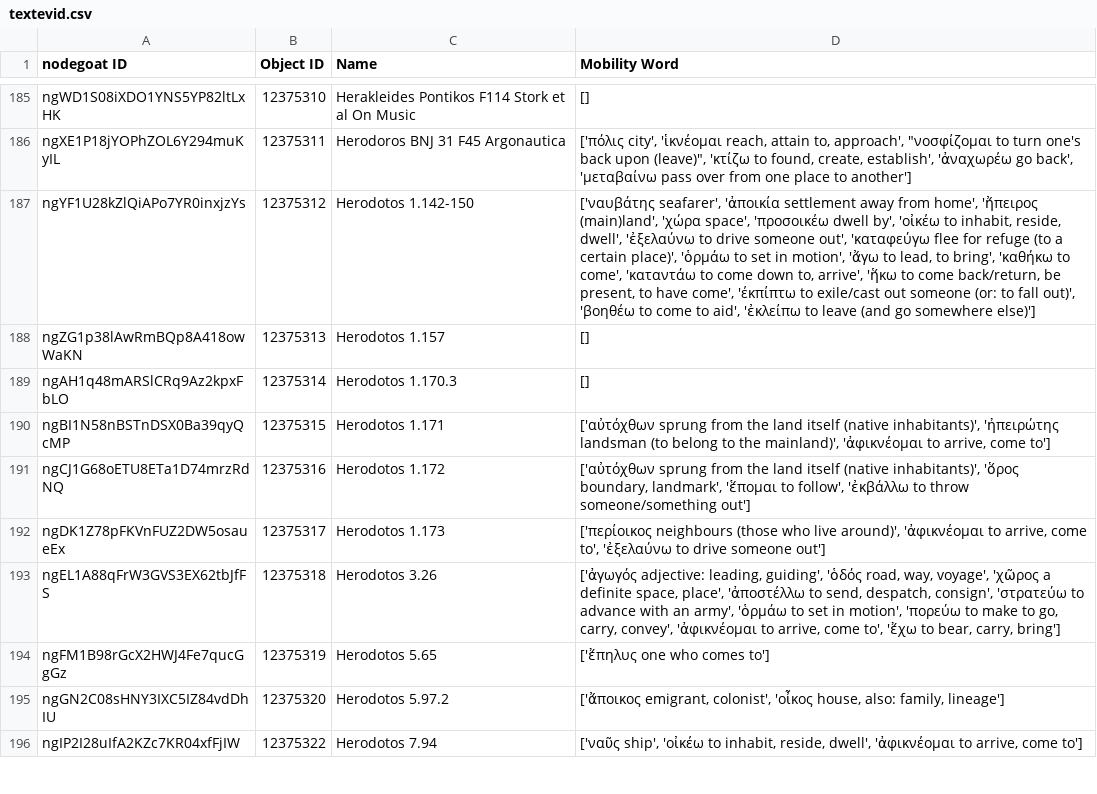
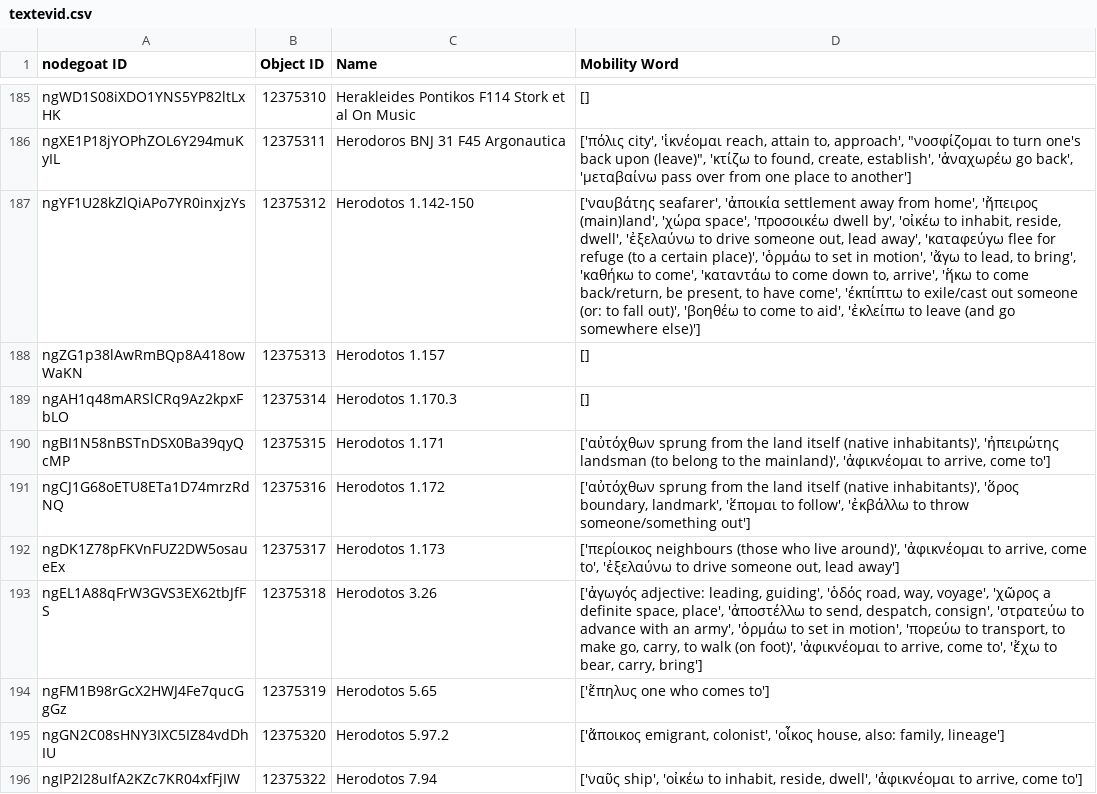
Before and after one commit to pyzmark/migmag, a CSV file: textevid.csv, drawn as a sheet; only a part is shown, gaps mark what is left out; the diff covers the shown part only.

```diff
--- a/textevid.csv
+++ b/textevid.csv
@@ -186,3 +186,3 @@ ngWD1S08iXDO1YNS5YP82ltLxHK,12375310,Herakleides Pontikos F114 Stork et al On Mu
 ngXE1P18jYOPhZOL6Y294muKyIL,12375311,Herodoros BNJ 31 F45 Argonautica,"['πόλις city', 'ἱκνέομαι reach, attain to, approach', ""νοσφίζομαι to turn one's back upon (leave)"", 'κτίζω to found, create, establish', 'ἀναχωρέω go back', 'μεταβαίνω pass over from one place to another']"
-ngYF1U28kZlQiAPo7YR0inxjzYs,12375312,Herodotos 1.142-150,"['ναυβάτης seafarer', 'ἀποικία settlement away from home', 'ἤπειρος (main)land', 'χώρα space', 'προσοικέω dwell by', 'οἰκέω to inhabit, reside, dwell', 'ἐξελαύνω to drive someone out', 'καταφεύγω flee for refuge (to a certain place)', 'ὁρμάω to set in motion', 'ἄγω to lead, to bring', 'καθήκω to come', 'καταντάω to come down to, arrive', 'ἥκω to come back/return, be present, to have come', 'έκπίπτω to exile/cast out someone (or: to fall out)', 'βοηθέω to come to aid', 'ἐκλείπω to leave (and go somewhere else)']"
+ngYF1U28kZlQiAPo7YR0inxjzYs,12375312,Herodotos 1.142-150,"['ναυβάτης seafarer', 'ἀποικία settlement away from home', 'ἤπειρος (main)land', 'χώρα space', 'προσοικέω dwell by', 'οἰκέω to inhabit, reside, dwell', 'ἐξελαύνω to drive someone out, lead away', 'καταφεύγω flee for refuge (to a certain place)', 'ὁρμάω to set in motion', 'ἄγω to lead, to bring', 'καθήκω to come', 'καταντάω to come down to, arrive', 'ἥκω to come back/return, be present, to have come', 'έκπίπτω to exile/cast out someone (or: to fall out)', 'βοηθέω to come to aid', 'ἐκλείπω to leave (and go somewhere else)']"
 ngZG1p38lAwRmBQp8A418owWaKN,12375313,Herodotos 1.157,[]
@@ -191,4 +191,4 @@ ngBI1N58nBSTnDSX0Ba39qyQcMP,12375315,Herodotos 1.171,"['αὐτόχθων sprung
 ngCJ1G68oETU8ETa1D74mrzRdNQ,12375316,Herodotos 1.172,"['αὐτόχθων sprung from the land itself (native inhabitants)', 'ὅρος boundary, landmark', 'ἕπομαι to follow', 'ἐκβάλλω to throw someone/something out']"
-ngDK1Z78pFKVnFUZ2DW5osaueEx,12375317,Herodotos 1.173,"['περίοικος neighbours (those who live around)', 'ἀφικνέομαι to arrive, come to', 'ἐξελαύνω to drive someone out']"
-ngEL1A88qFrW3GVS3EX62tbJfFS,12375318,Herodotos 3.26,"['ἀγωγός adjective: leading, guiding', 'ὁδός road, way, voyage', 'χῶρος a definite space, place', 'ἀποστέλλω to send, despatch, consign', 'στρατεύω to advance with an army', 'ὁρμάω to set in motion', 'πορεύω to make to go, carry, convey', 'ἀφικνέομαι to arrive, come to', 'ἔχω to bear, carry, bring']"
+ngDK1Z78pFKVnFUZ2DW5osaueEx,12375317,Herodotos 1.173,"['περίοικος neighbours (those who live around)', 'ἀφικνέομαι to arrive, come to', 'ἐξελαύνω to drive someone out, lead away']"
+ngEL1A88qFrW3GVS3EX62tbJfFS,12375318,Herodotos 3.26,"['ἀγωγός adjective: leading, guiding', 'ὁδός road, way, voyage', 'χῶρος a definite space, place', 'ἀποστέλλω to send, despatch, consign', 'στρατεύω to advance with an army', 'ὁρμάω to set in motion', 'πορεύω to transport, to make go, carry, to walk (on foot)', 'ἀφικνέομαι to arrive, come to', 'ἔχω to bear, carry, bring']"
 ngFM1B98rGcX2HWJ4Fe7qucGgGz,12375319,Herodotos 5.65,['ἔπηλυς one who comes to']
```
Also changed, not shown: 1 added row and 78 edited cells elsewhere in this file, agents.csv, 9 other files.
